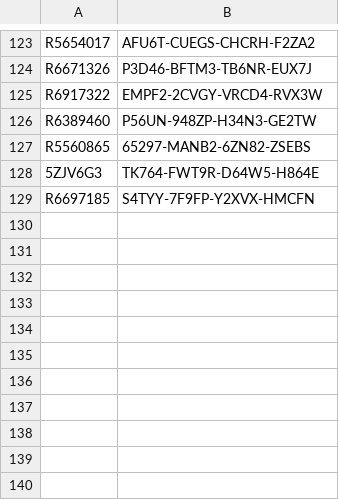
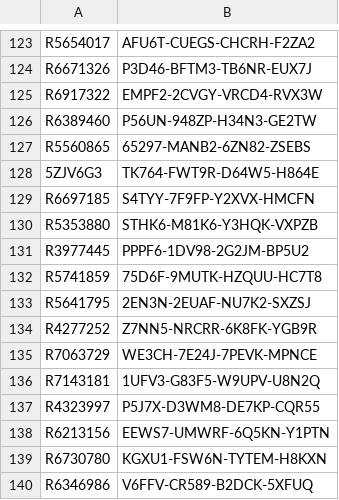
Before and after one commit to balsmr/Test, a CSV file: List.csv, drawn as a sheet; only a part is shown, gaps mark what is left out; the diff names each change by its address in the sheet, - before the commit and + after, or states it on an @@ line.

Commit message:
Update List.csv

```diff
--- a/List.csv
+++ b/List.csv
+row 130: R5353880 | STHK6-M81K6-Y3HQK-VXPZB
+row 131: R3977445 | PPPF6-1DV98-2G2JM-BP5U2
+row 132: R5741859 | 75D6F-9MUTK-HZQUU-HC7T8
+row 133: R5641795 | 2EN3N-2EUAF-NU7K2-SXZSJ
+row 134: R4277252 | Z7NN5-NRCRR-6K8FK-YGB9R
+row 135: R7063729 | WE3CH-7E24J-7PEVK-MPNCE
+row 136: R7143181 | 1UFV3-G83F5-W9UPV-U8N2Q
+row 137: R4323997 | P5J7X-D3WM8-DE7KP-CQR55
+row 138: R6213156 | EEWS7-UMWRF-6Q5KN-Y1PTN
+row 139: R6730780 | KGXU1-FSW6N-TYTEM-H8KXN
+row 140: R6346986 | V6FFV-CR589-B2DCK-5XFUQ
```
